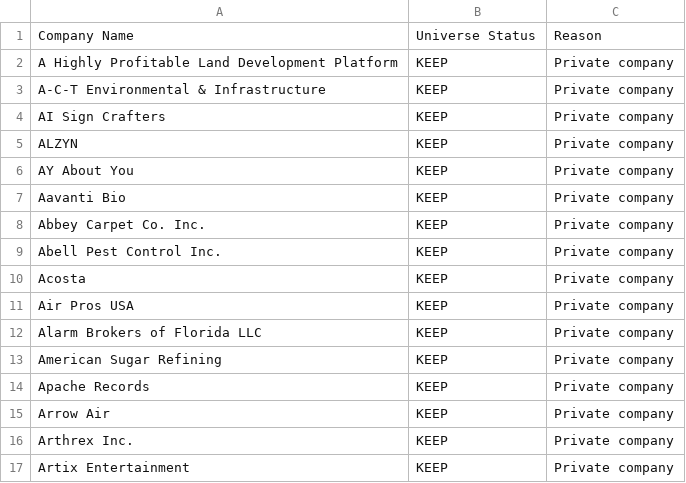
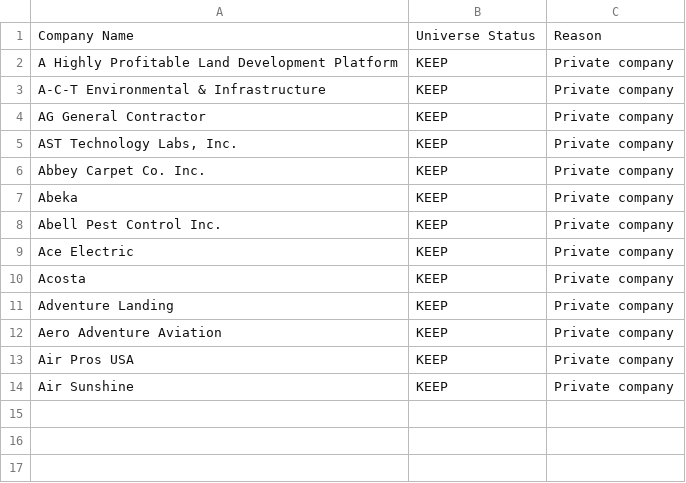
Before and after one commit to ananya-parkar/redpine-agents, a CSV file: agent-3/data/filtered_candidate_universe.csv, drawn as a sheet.

```diff
--- a/agent-3/data/filtered_candidate_universe.csv
+++ b/agent-3/data/filtered_candidate_universe.csv
@@ -3,15 +3,12 @@ A Highly Profitable Land Development Platform,KEEP,Private company
 A-C-T Environmental & Infrastructure,KEEP,Private company
-AI Sign Crafters,KEEP,Private company
-ALZYN,KEEP,Private company
-AY About You,KEEP,Private company
-Aavanti Bio,KEEP,Private company
+AG General Contractor,KEEP,Private company
+"AST Technology Labs, Inc.",KEEP,Private company
 Abbey Carpet Co. Inc.,KEEP,Private company
+Abeka,KEEP,Private company
 Abell Pest Control Inc.,KEEP,Private company
+Ace Electric,KEEP,Private company
 Acosta,KEEP,Private company
+Adventure Landing,KEEP,Private company
+Aero Adventure Aviation,KEEP,Private company
 Air Pros USA,KEEP,Private company
-Alarm Brokers of Florida LLC,KEEP,Private company
-American Sugar Refining,KEEP,Private company
-Apache Records,KEEP,Private company
-Arrow Air,KEEP,Private company
-Arthrex Inc.,KEEP,Private company
-Artix Entertainment,KEEP,Private company
+Air Sunshine,KEEP,Private company
```
Also changed, not shown: agent-3/data/candidate_universe.csv, agent-3/outputs/agent3_scored_candidates.csv, 11 other files.
